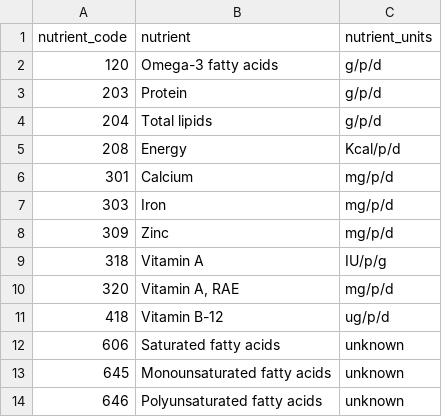
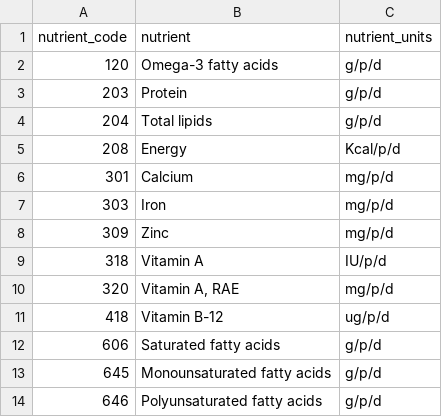
Before and after one commit to alonshepon/Health-Benefit-Calculation-BFA, a CSV file: data/cosimo/processed/COSIMO_nutrient_key.csv, drawn as a sheet.

Commit message:
updated nutrient units across the board

```diff
--- a/data/cosimo/processed/COSIMO_nutrient_key.csv
+++ b/data/cosimo/processed/COSIMO_nutrient_key.csv
@@ -8,7 +8,7 @@
 309,"Zinc","mg/p/d"
-318,"Vitamin A","IU/p/g"
+318,"Vitamin A","IU/p/d"
 320,"Vitamin A, RAE","mg/p/d"
 418,"Vitamin B-12","ug/p/d"
-606,"Saturated fatty acids","unknown"
-645,"Monounsaturated fatty acids","unknown"
-646,"Polyunsaturated fatty acids","unknown"
+606,"Saturated fatty acids","g/p/d"
+645,"Monounsaturated fatty acids","g/p/d"
+646,"Polyunsaturated fatty acids","g/p/d"
```
Also changed, not shown: 6 other files.
